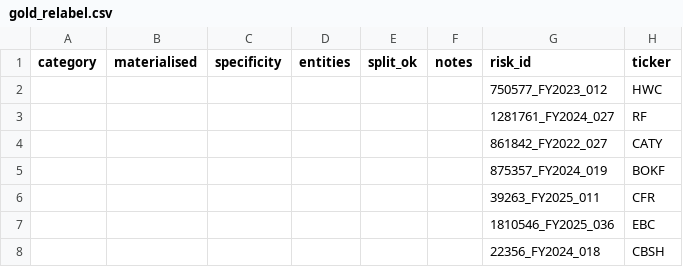
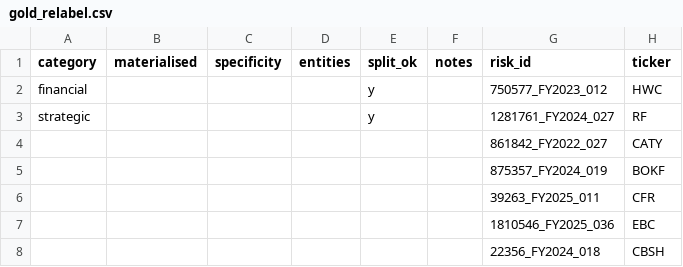
Before and after one commit to deepthiisriramoju/risk-disclosure-intelligence, a CSV file: data/gold/gold_relabel.csv, drawn as a sheet; only a part is shown; the diff names each change by its address in the sheet, - before the commit and + after, or states it on an @@ line.

```diff
--- a/data/gold/gold_relabel.csv
+++ b/data/gold/gold_relabel.csv
-A2 (category): (empty)
+A2 (category): financial
-E2:E3 (split_ok): (empty)
+E2:E3 (split_ok): y
-A3 (category): (empty)
+A3 (category): strategic
```
Also changed, not shown: 3 other files.
